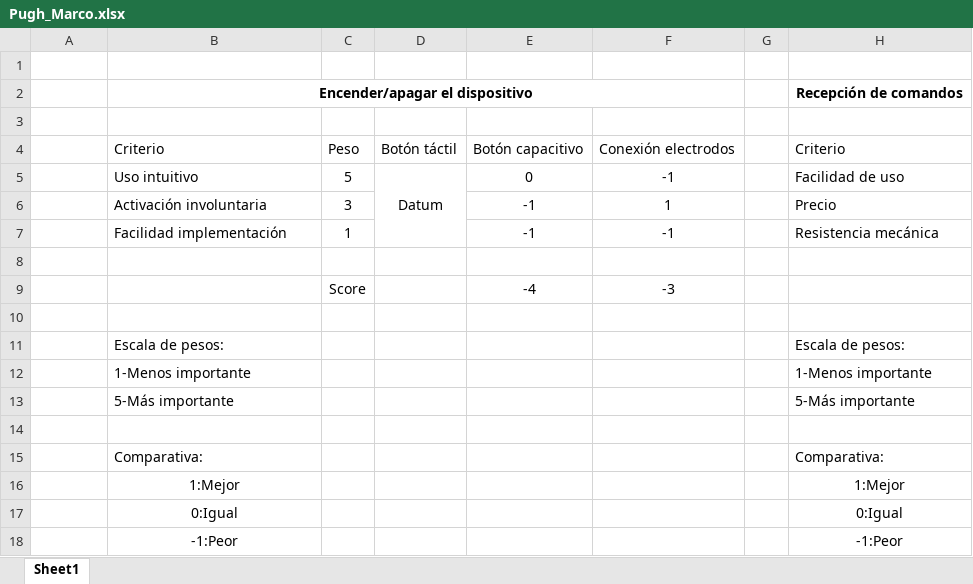
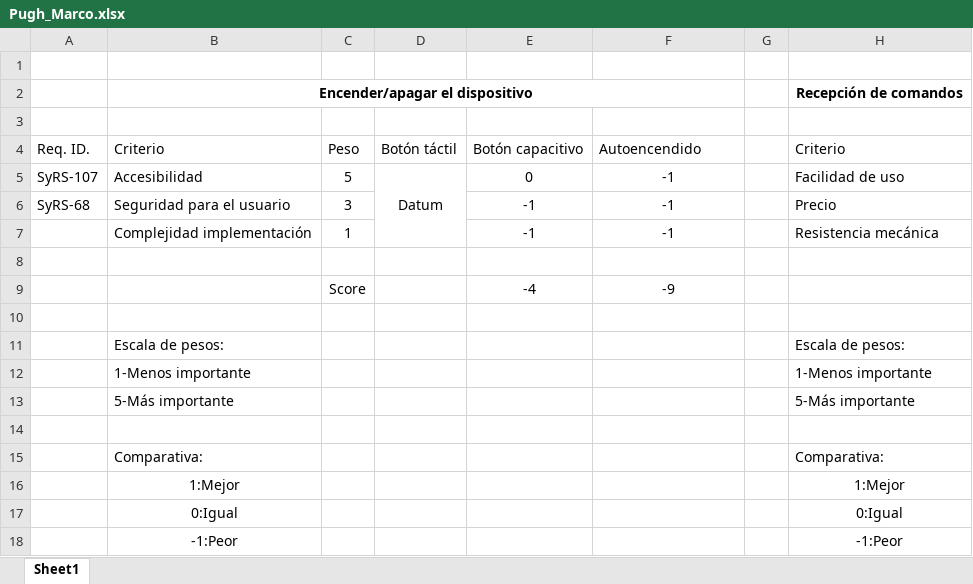
Before and after one commit to Angeloib98/BIATRONIC, an Excel workbook: segunda_fase/Exploración espacio diseño/Pugh_Marco.xlsx, sheet Sheet1, drawn as a sheet; only a part is shown; values as stored, in another font and other column widths than the file's, no borders; the diff names each change by its address in the sheet, - before the commit and + after, or states it on an @@ line.

```diff
--- a/segunda_fase/Exploración espacio diseño/Pugh_Marco.xlsx (sheet Sheet1)
+++ b/segunda_fase/Exploración espacio diseño/Pugh_Marco.xlsx (sheet Sheet1)
-A4: (empty)
+A4: Req. ID.
-F4: Conexión electrodos
+F4: Autoencendido
-A5: (empty)
+A5: SyRS-107
-B5: Uso intuitivo
+B5: Accesibilidad
-A6: (empty)
+A6: SyRS-68
-B6: Activación involuntaria
+B6: Seguridad para el usuario
-F6: 1
+F6: -1
-B7: Facilidad implementación
+B7: Complejidad implementación
-F9: -3
+F9: -9
```
Also changed, not shown: 2 other files.
